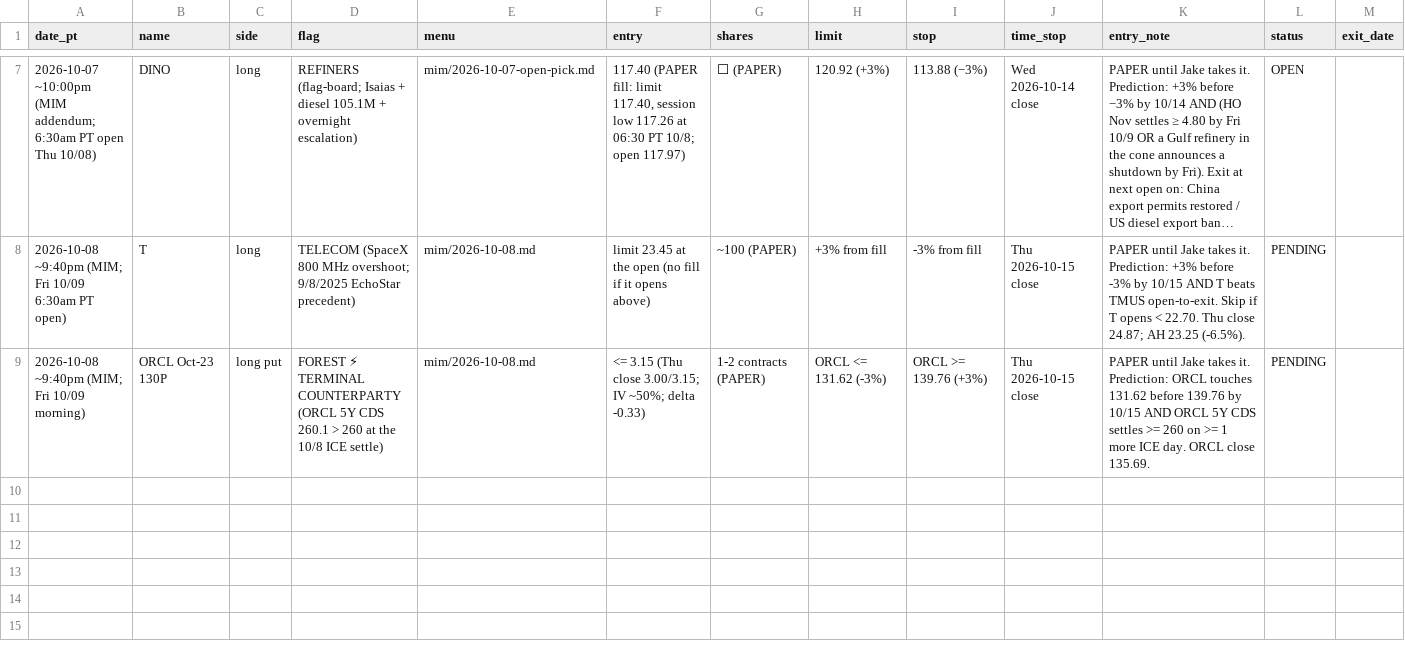
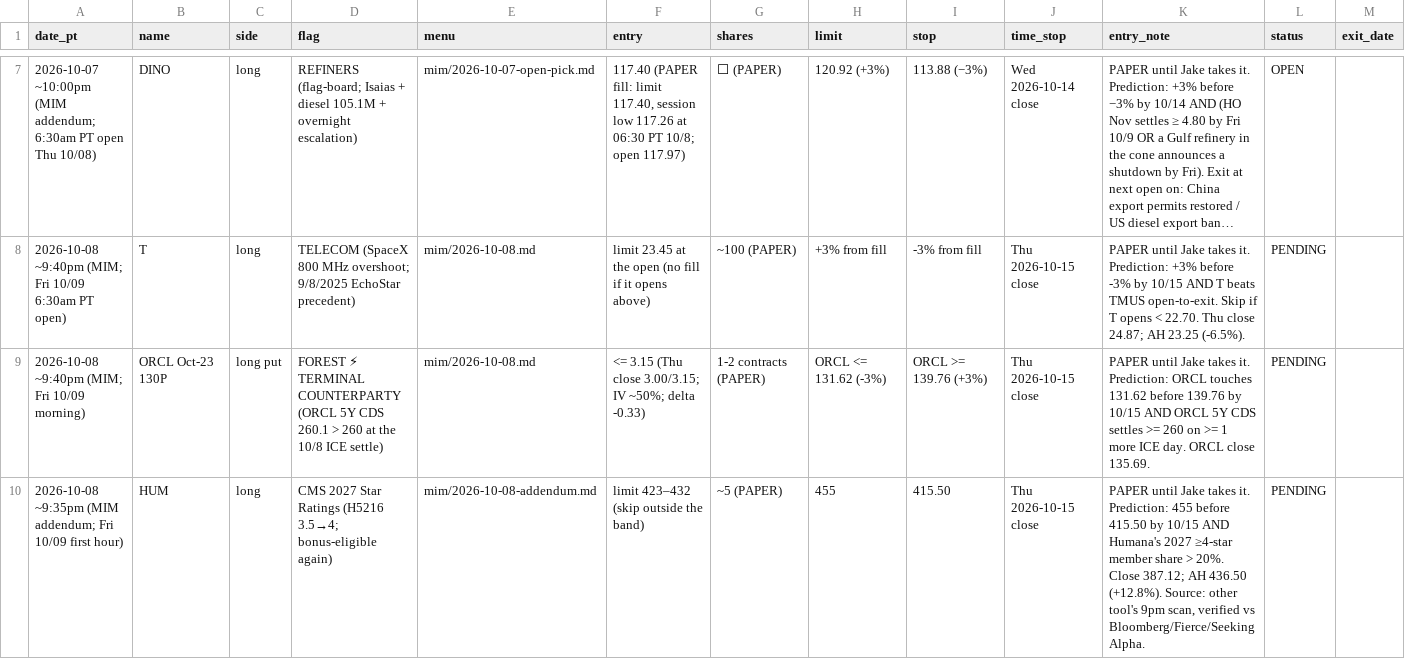
Before and after one commit to smsyt4sjvc-crypto/Wiki-Brain, a CSV file: data/flag_trades.csv, drawn as a sheet; only a part is shown, gaps mark what is left out; long unchanged cells end in …; rows hold the shown columns only; the diff names each change by its address in the sheet, - before the commit and + after, or states it on an @@ line.

```diff
--- a/data/flag_trades.csv
+++ b/data/flag_trades.csv
+row 10: 2026-10-08 ~9:35pm (MIM addendum; Fri 10/09 first hour) | HUM | long | CMS 2027 Star Ratings (H5216 3.5→4; bonus-eligible again) | mim/2026-10-08-addendum.md | limit 423–432 (skip outside the band) | ~5 (PAPER) | 455 | 415.50 | Thu 2026-10-15 close | PAPER until Jake takes it. Prediction: 455 before 415.50 by 10/15 AND Humana's 2027 ≥4-star member share > 20%. Close 387.12; AH 436.50 (+12.8%). Source: other tool's 9pm scan, verified vs Bloomberg/Fierce/Seeking Alpha. | PENDING
```
Also changed, not shown: 41 other files.
